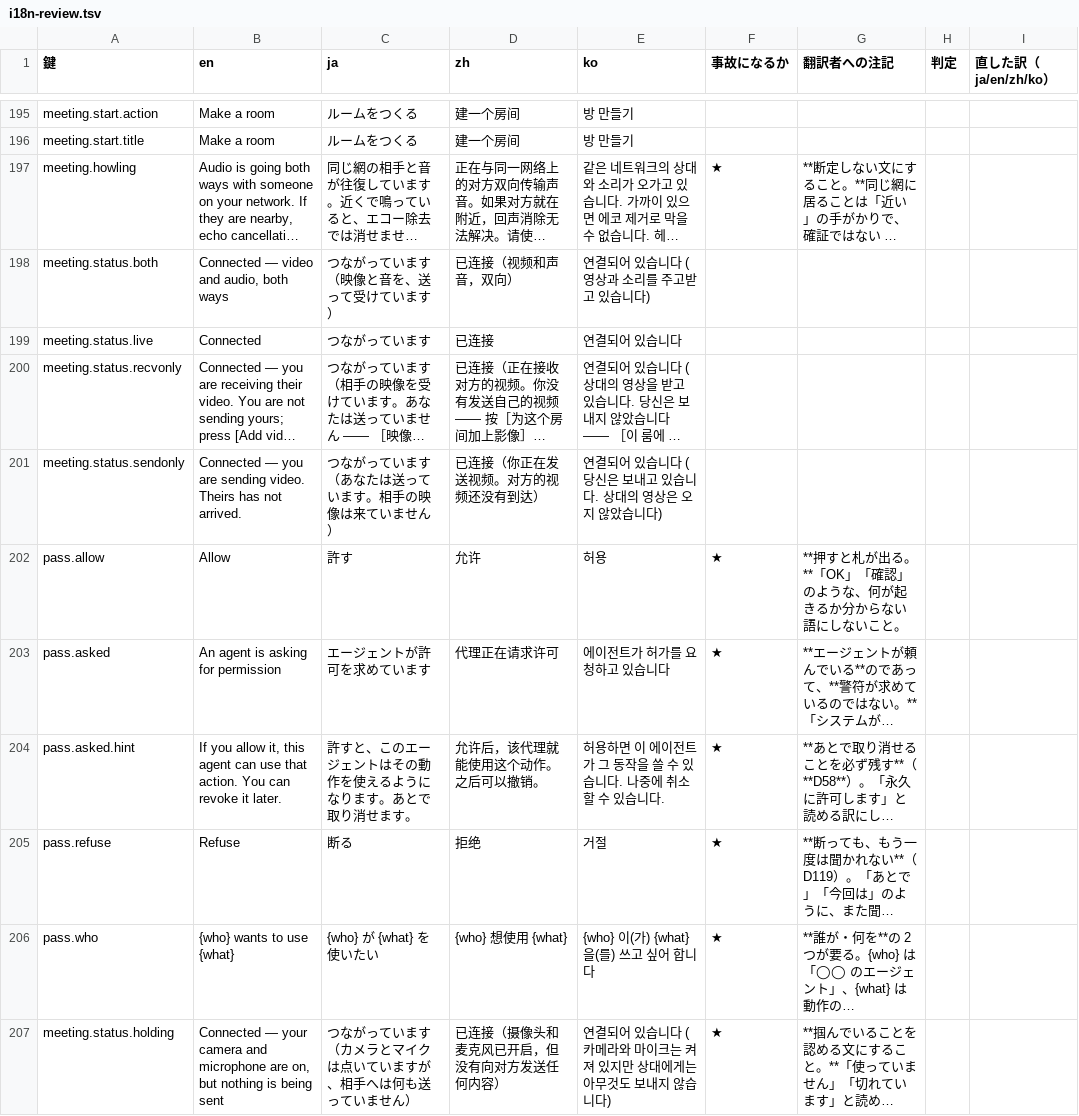
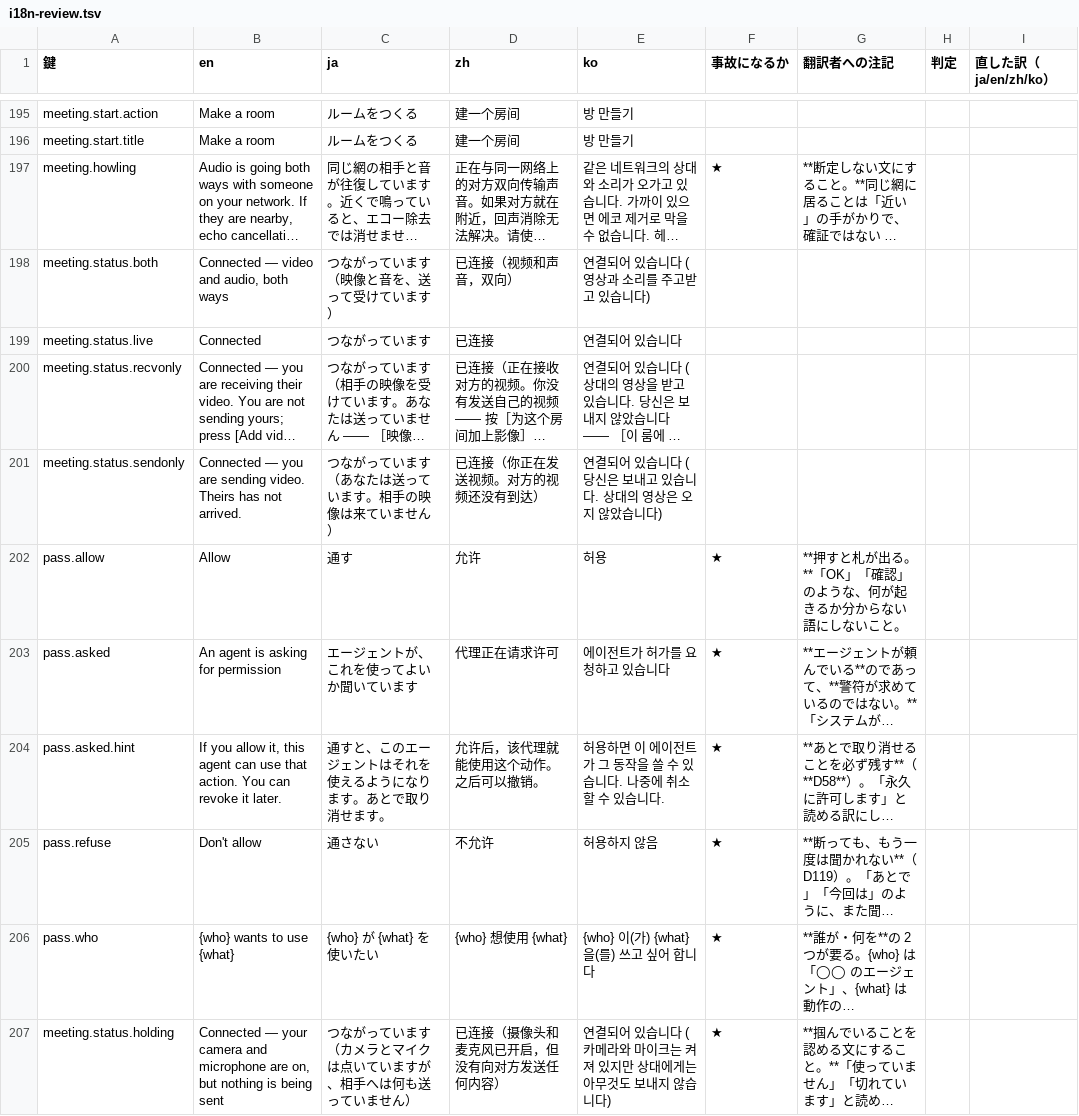
Before and after one commit to meta-taro/warifu, a TSV file: docs/i18n-review.tsv, drawn as a sheet; only a part is shown, gaps mark what is left out; long unchanged cells end in …; the diff names each change by its address in the sheet, - before the commit and + after, or states it on an @@ line.

```diff
--- a/docs/i18n-review.tsv
+++ b/docs/i18n-review.tsv
-C202 (ja): 許す
+C202 (ja): 通す
-C203 (ja): エージェントが許可を求めています
+C203 (ja): エージェントが、これを使ってよいか聞いています
-C204 (ja): 許すと、このエージェントはその動作を使えるようになります。あとで取り消せます。
+C204 (ja): 通すと、このエージェントはそれを使えるようになります。あとで取り消せます。
-B205 (en): Refuse
+B205 (en): Don't allow
-C205 (ja): 断る
+C205 (ja): 通さない
-D205 (zh): 拒绝
+D205 (zh): 不允许
-E205 (ko): 거절
+E205 (ko): 허용하지 않음
```
Also changed, not shown: 2 other files.
